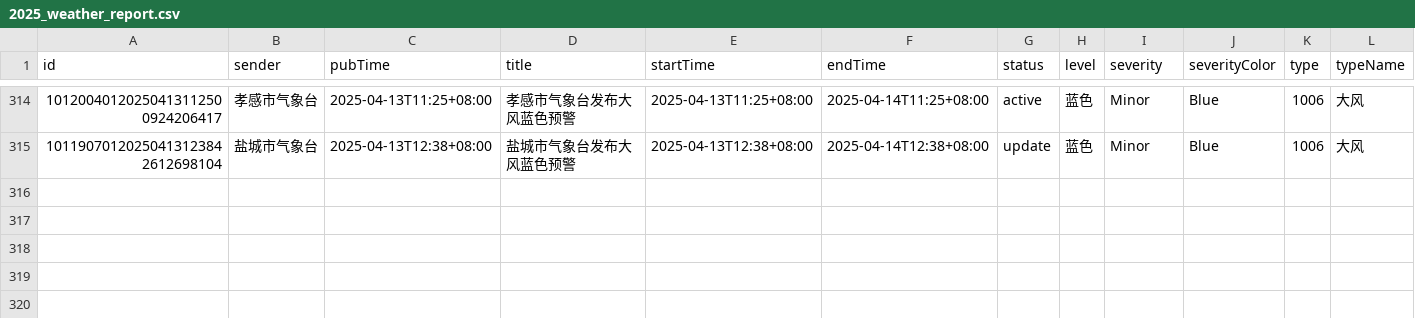
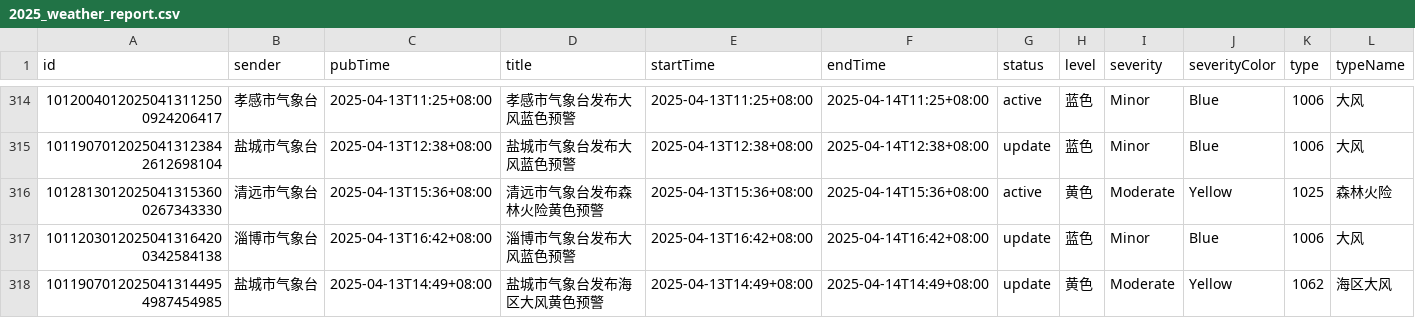
Before and after one commit to jinde98/weatherwarn, a CSV file: 2025_weather_report.csv, drawn as a sheet; only a part is shown, gaps mark what is left out; rows hold the shown columns only; the diff names each change by its address in the sheet, - before the commit and + after, or states it on an @@ line.

Commit message:
Update data

```diff
--- a/2025_weather_report.csv
+++ b/2025_weather_report.csv
+row 316: 10128130120250413153600267343330 | 清远市气象台 | 2025-04-13T15:36+08:00 | 清远市气象台发布森林火险黄色预警 | 2025-04-13T15:36+08:00 | 2025-04-14T15:36+08:00 | active | 黄色 | Moderate | Yellow | 1025 | 森林火险
+row 317: 10112030120250413164200342584138 | 淄博市气象台 | 2025-04-13T16:42+08:00 | 淄博市气象台发布大风蓝色预警 | 2025-04-13T16:42+08:00 | 2025-04-14T16:42+08:00 | update | 蓝色 | Minor | Blue | 1006 | 大风
+row 318: 10119070120250413144954987454985 | 盐城市气象台 | 2025-04-13T14:49+08:00 | 盐城市气象台发布海区大风黄色预警 | 2025-04-13T14:49+08:00 | 2025-04-14T14:49+08:00 | update | 黄色 | Moderate | Yellow | 1062 | 海区大风
```
